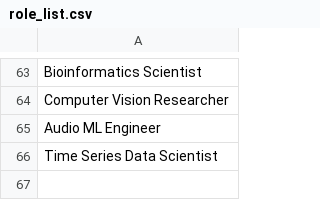
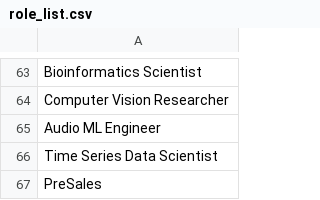
Before and after one commit to HiranCser/NextHorizon, a CSV file: build_jd_dataset/role_list.csv, drawn as a sheet; only a part is shown, gaps mark what is left out.

```diff
--- a/build_jd_dataset/role_list.csv
+++ b/build_jd_dataset/role_list.csv
@@ -66 +66,2 @@ Audio ML Engineer
 Time Series Data Scientist
+PreSales
```
Also changed, not shown: 9 other files.
